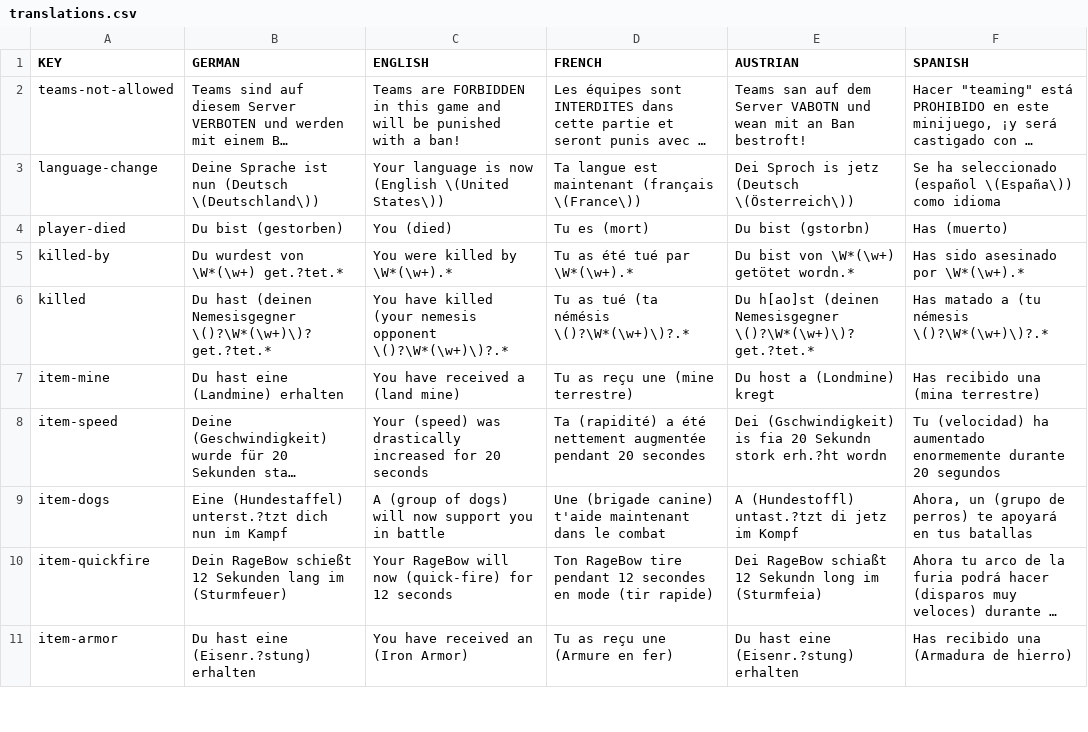
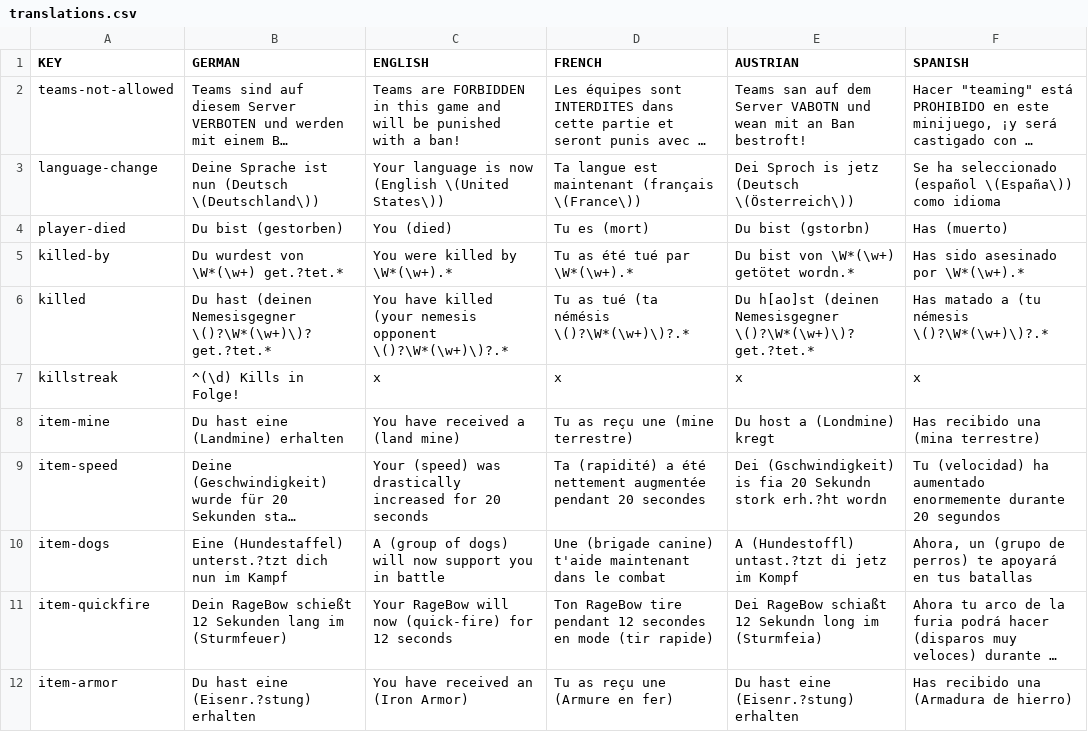
Before and after one commit to EinDonut/ramolos, a CSV file: app/src/main/resources/translations.csv, drawn as a sheet; only a part is shown; long unchanged cells end in …; the diff names each change by its address in the sheet, - before the commit and + after, or states it on an @@ line.

```diff
--- a/app/src/main/resources/translations.csv
+++ b/app/src/main/resources/translations.csv
+row 7: killstreak | ^(\d) Kills in Folge! | x | x | x | x
```
Also changed, not shown: 36 other files.
